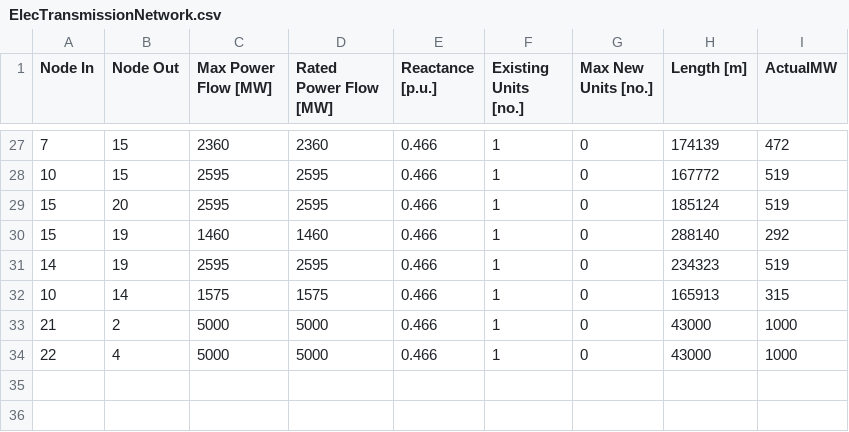
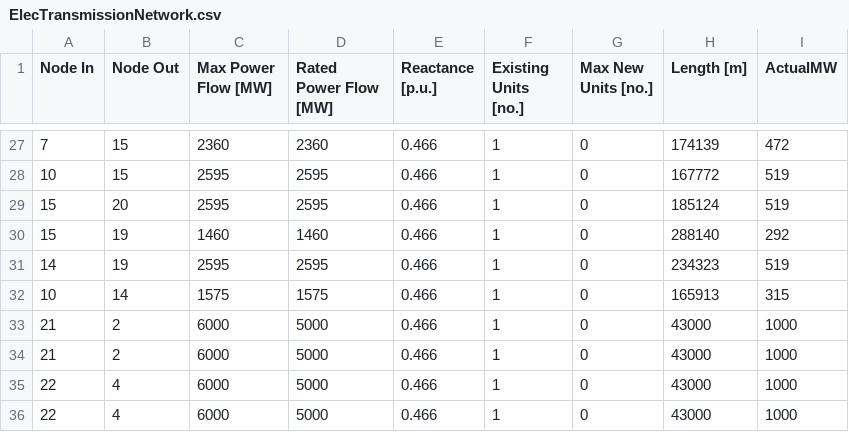
Before and after one commit to Stanford-EAO/BRIDGES_for_CA, a CSV file: Data/ElecTransmissionNetwork.csv, drawn as a sheet; only a part is shown, gaps mark what is left out.

```diff
--- a/Data/ElecTransmissionNetwork.csv
+++ b/Data/ElecTransmissionNetwork.csv
@@ -32,3 +32,5 @@ Node In,Node Out,Max Power Flow [MW],Rated Power Flow [MW],Reactance [p.u.],Exis
 10,14,1575,1575,0.466,1,0,165913,315
-21,2,5000,5000,0.466,1,0,43000,1000
-22,4,5000,5000,0.466,1,0,43000,1000
+21,2,6000,5000,0.466,1,0,43000,1000
+21,2,6000,5000,0.466,1,0,43000,1000
+22,4,6000,5000,0.466,1,0,43000,1000
+22,4,6000,5000,0.466,1,0,43000,1000
```
Also changed, not shown: Data/CostScenarios.csv, Data/GeneratorsNetwork.csv, 23 other files.
